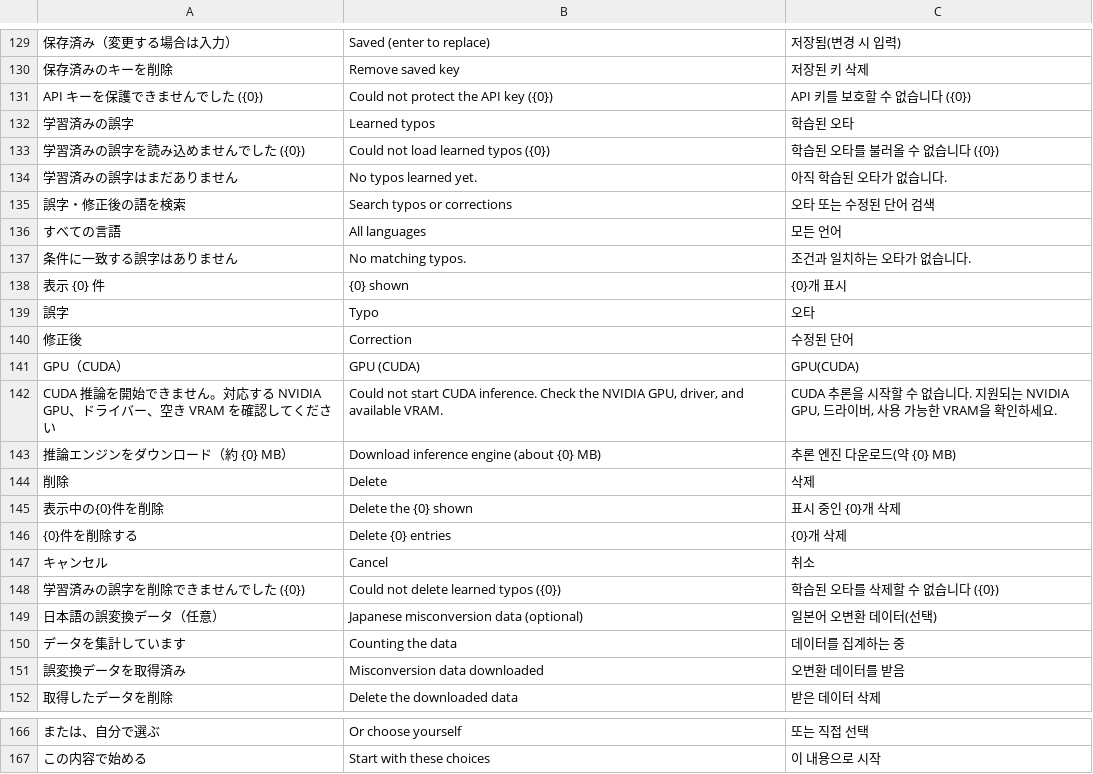
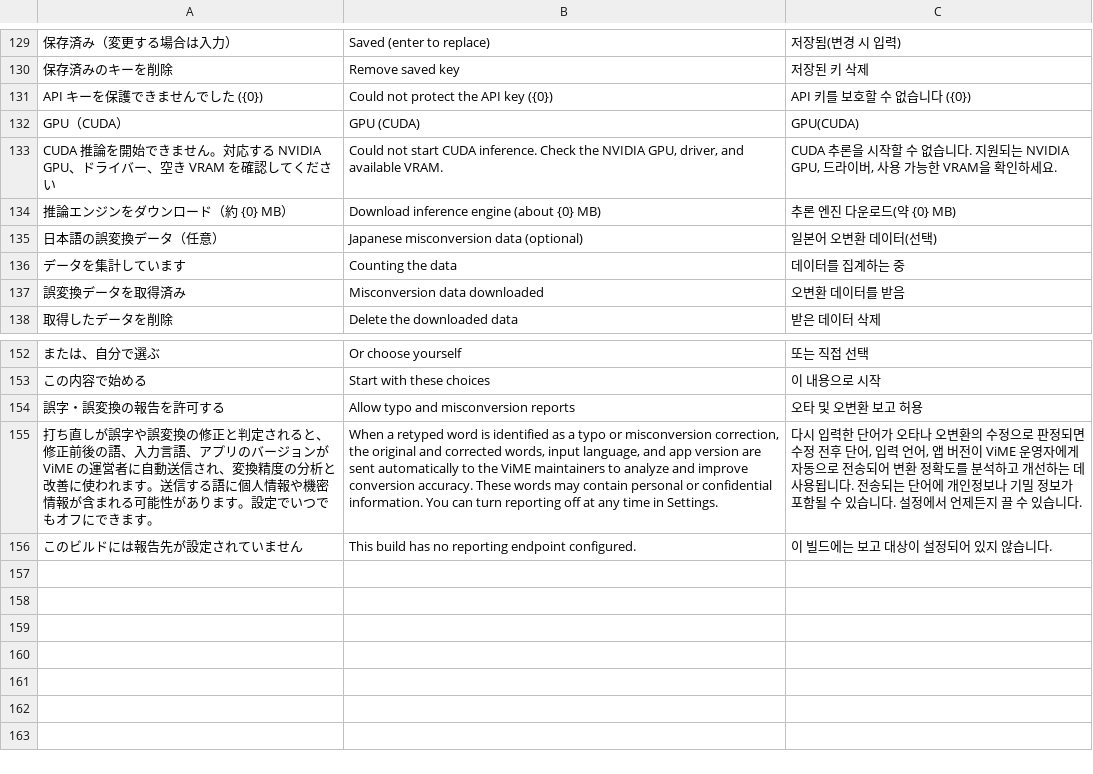
Before and after one commit to Harukoto-Project/vime, a TSV file: src/i18n.tsv, drawn as a sheet; only a part is shown, gaps mark what is left out; removed rows and columns are numbered as before the commit, all else as after; the diff names each change by its address in the sheet, - before the commit and + after, or states it on an @@ line.

Commit message:
Report typo corrections to a configured API

```diff
--- a/src/i18n.tsv
+++ b/src/i18n.tsv
-row 132: 学習済みの誤字 | Learned typos | 학습된 오타
-row 133: 学習済みの誤字を読み込めませんでした ({0}) | Could not load learned typos ({0}) | 학습된 오타를 불러올 수 없습니다 ({0})
-row 134: 学習済みの誤字はまだありません | No typos learned yet. | 아직 학습된 오타가 없습니다.
-row 135: 誤字・修正後の語を検索 | Search typos or corrections | 오타 또는 수정된 단어 검색
-row 136: すべての言語 | All languages | 모든 언어
-row 137: 条件に一致する誤字はありません | No matching typos. | 조건과 일치하는 오타가 없습니다.
-row 138: 表示 {0} 件 | {0} shown | {0}개 표시
-row 139: 誤字 | Typo | 오타
-row 140: 修正後 | Correction | 수정된 단어
-row 144: 削除 | Delete | 삭제
-row 145: 表示中の{0}件を削除 | Delete the {0} shown | 표시 중인 {0}개 삭제
-row 146: {0}件を削除する | Delete {0} entries | {0}개 삭제
-row 147: キャンセル | Cancel | 취소
-row 148: 学習済みの誤字を削除できませんでした ({0}) | Could not delete learned typos ({0}) | 학습된 오타를 삭제할 수 없습니다 ({0})
+row 154: 誤字・誤変換の報告を許可する | Allow typo and misconversion reports | 오타 및 오변환 보고 허용
+row 155: 打ち直しが誤字や誤変換の修正と判定されると、修正前後の語、入力言語、アプリのバージョンが ViME の運営者に自動送信され、変換精度の分析と改善に使われます。送信する語に個人情報や機密情報が含まれる可能性があります。設定でいつでもオフにできます。 | When a retyped word is identified as a typo or misconversion correction, the original and corrected words, input language, and app version are sent automatically to the ViME maintainers to analyze and improve conversion accuracy. These words may contain personal or confidential information. You can turn reporting off at any time in Settings. | 다시 입력한 단어가 오타나 오변환의 수정으로 판정되면 수정 전후 단어, 입력 언어, 앱 버전이 ViME 운영자에게 자동으로 전송되어 변환 정확도를 분석하고 개선하는 데 사용됩니다. 전송되는 단어에 개인정보나 기밀 정보가 포함될 수 있습니다. 설정에서 언제든지 끌 수 있습니다.
+row 156: このビルドには報告先が設定されていません | This build has no reporting endpoint configured. | 이 빌드에는 보고 대상이 설정되어 있지 않습니다.
```
Also changed, not shown: 10 other files.
